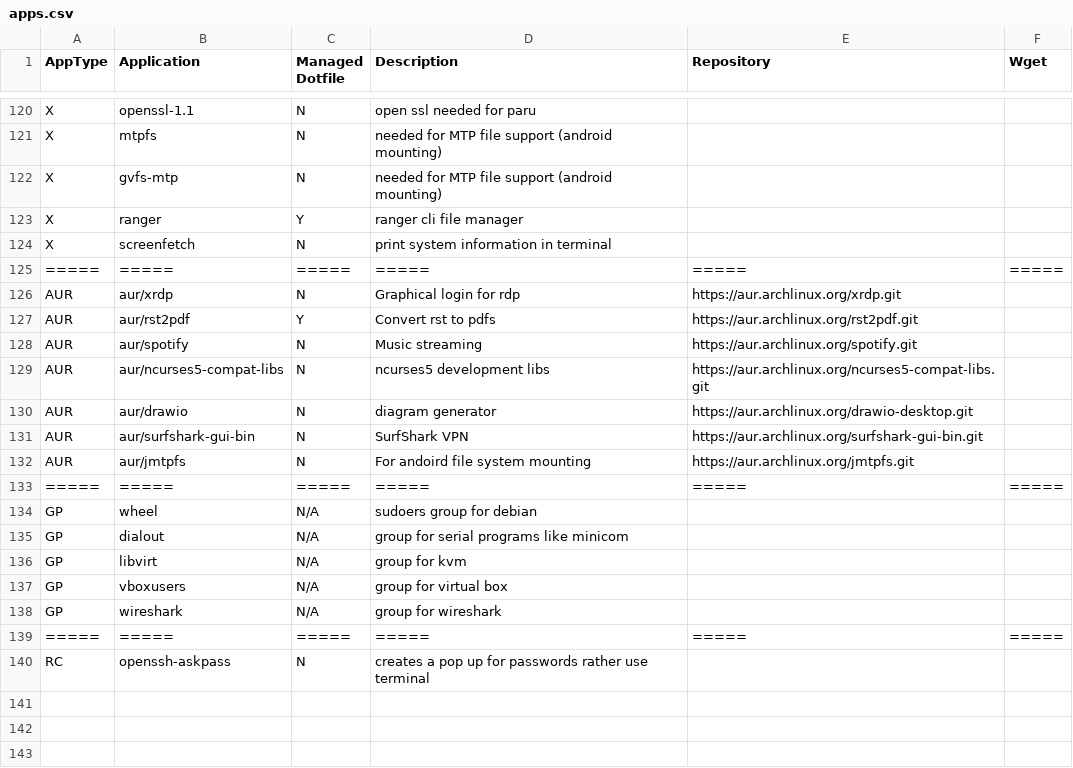
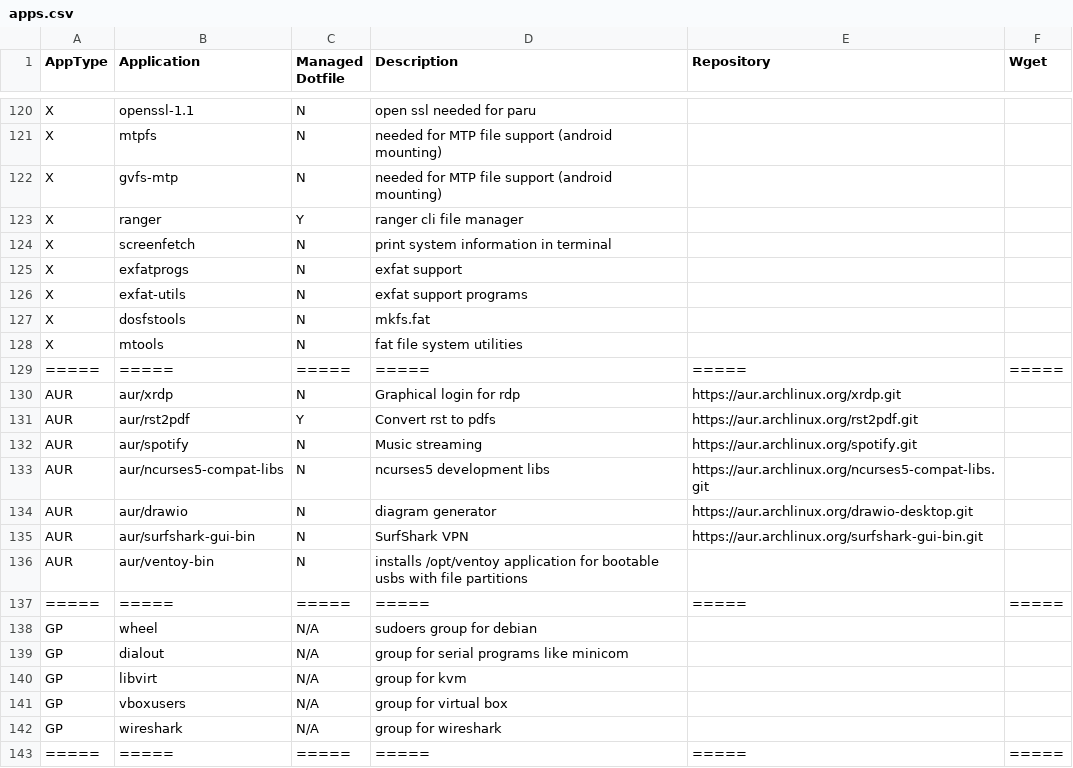
Before and after one commit to gutelfuldead/dotfiles, a CSV file: apps.csv, drawn as a sheet; only a part is shown, gaps mark what is left out; the shorter side is filled out with more unchanged rows.

Commit message:
add arch utilities for fat file systems, removed duplicate bashrc items

```diff
--- a/apps.csv
+++ b/apps.csv
@@ -124,2 +124,6 @@ X,ranger,Y,ranger cli file manager,,
 X,screenfetch,N,print system information in terminal,,
+X,exfatprogs,N,exfat support,,
+X,exfat-utils,N,exfat support programs,,
+X,dosfstools,N,mkfs.fat,,
+X,mtools,N,fat file system utilities,,
 =====,=====,=====,=====,=====,=====
@@ -131,3 +135,3 @@ AUR,aur/drawio,N,diagram generator,https://aur.archlinux.org/drawio-desktop.git,
 AUR,aur/surfshark-gui-bin,N,SurfShark VPN,https://aur.archlinux.org/surfshark-gui-bin.git,
-AUR,aur/jmtpfs,N,For andoird file system mounting,https://aur.archlinux.org/jmtpfs.git,
+AUR,aur/ventoy-bin,N,installs /opt/ventoy application for bootable usbs with file partitions,
 =====,=====,=====,=====,=====,=====
```
Also changed, not shown: 1 other file.
